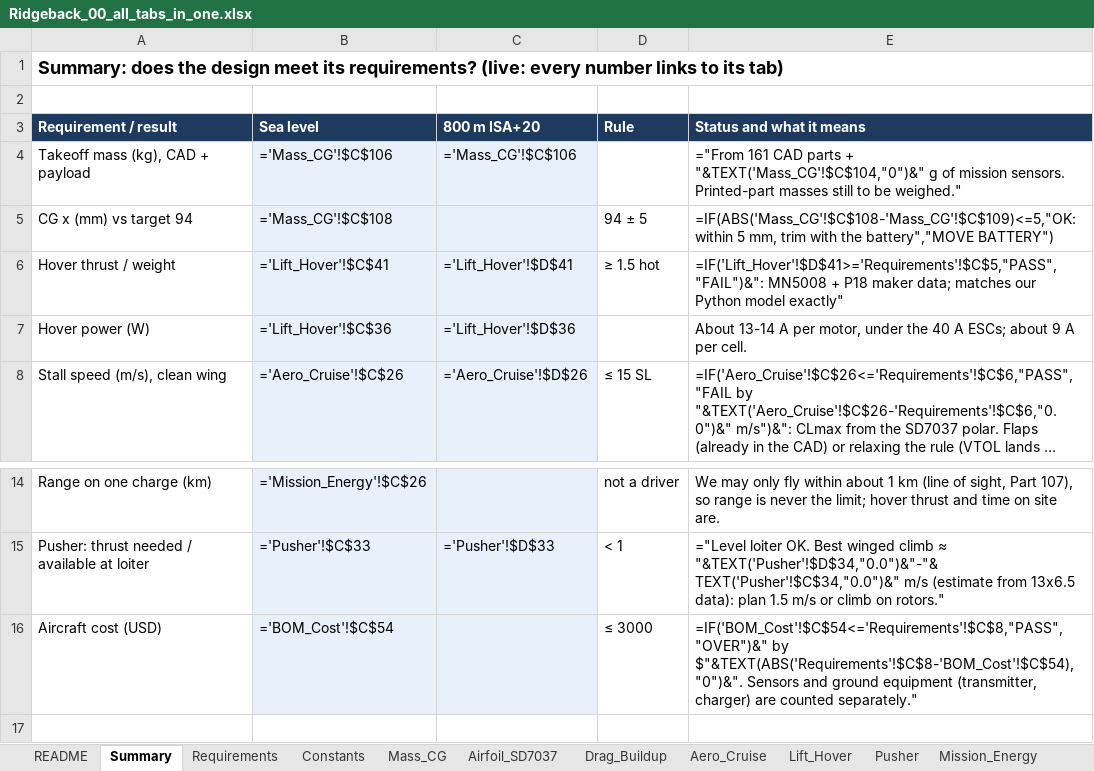
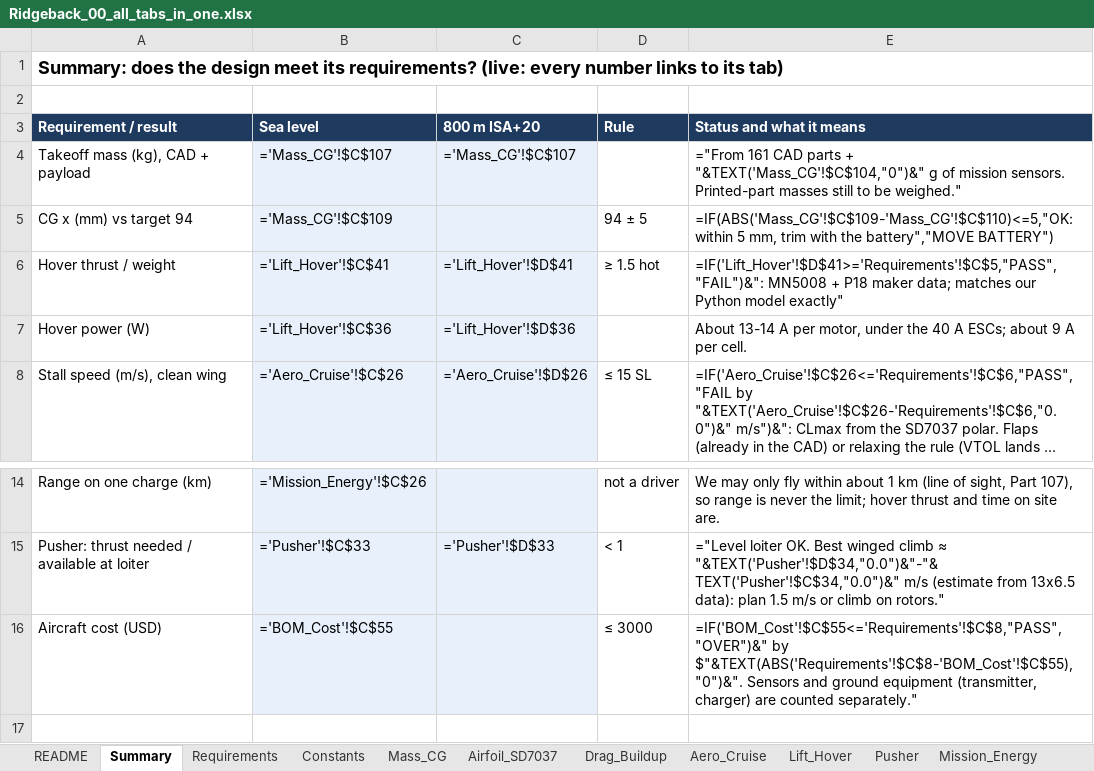
Before and after one commit to guinterface/skyrunners-ridgeback, an Excel workbook: docs/sheets/Ridgeback_00_all_tabs_in_one.xlsx, sheet Summary, drawn as a sheet; only a part is shown, gaps mark what is left out; long unchanged cells end in …; values as stored, in another font and other column widths than the file's, no borders; formulas without a stored value are shown as written; the diff names each change by its address in the sheet, - before the commit and + after, or states it on an @@ line.

Commit message:
Order board under the 3D drone: status per part (click to change), add and remove parts; everything from data/parts.toml (materials moved in, order state on each part, cost and mass follow)

```diff
--- a/docs/sheets/Ridgeback_00_all_tabs_in_one.xlsx (sheet Summary)
+++ b/docs/sheets/Ridgeback_00_all_tabs_in_one.xlsx (sheet Summary)
-B4 (Sea level): ='Mass_CG'!$C$106
+B4 (Sea level): ='Mass_CG'!$C$107
-C4 (800 m ISA+20): ='Mass_CG'!$C$106
+C4 (800 m ISA+20): ='Mass_CG'!$C$107
-B5 (Sea level): ='Mass_CG'!$C$108
+B5 (Sea level): ='Mass_CG'!$C$109
-E5 (Status and what it means): =IF(ABS('Mass_CG'!$C$108-'Mass_CG'!$C$109)<=5,"OK: within 5…
+E5 (Status and what it means): =IF(ABS('Mass_CG'!$C$109-'Mass_CG'!$C$110)<=5,"OK: within 5…
-B16 (Sea level): ='BOM_Cost'!$C$54
+B16 (Sea level): ='BOM_Cost'!$C$55
-E16 (Status and what it means): =IF('BOM_Cost'!$C$54<='Requirements'!$C$8,"PASS","OVER")&" by $"&TEXT(ABS('Requirements'!$C$8-'BOM_Cost'!$C$54),"0")&". Sensors and…
+E16 (Status and what it means): =IF('BOM_Cost'!$C$55<='Requirements'!$C$8,"PASS","OVER")&" by $"&TEXT(ABS('Requirements'!$C$8-'BOM_Cost'!$C$55),"0")&". Sensors and…
```
Also changed, not shown: sheet BOM_Cost, sheet Mass_CG, sheet Battery_Options, sheet Lift_Hover, sheet Aero_Cruise, docs/sheets/Ridgeback_01_Overview_Requirements_Decisions.xlsx, docs/sheets/Ridgeback_02_Mass_and_CG.xlsx, 21 other files.
